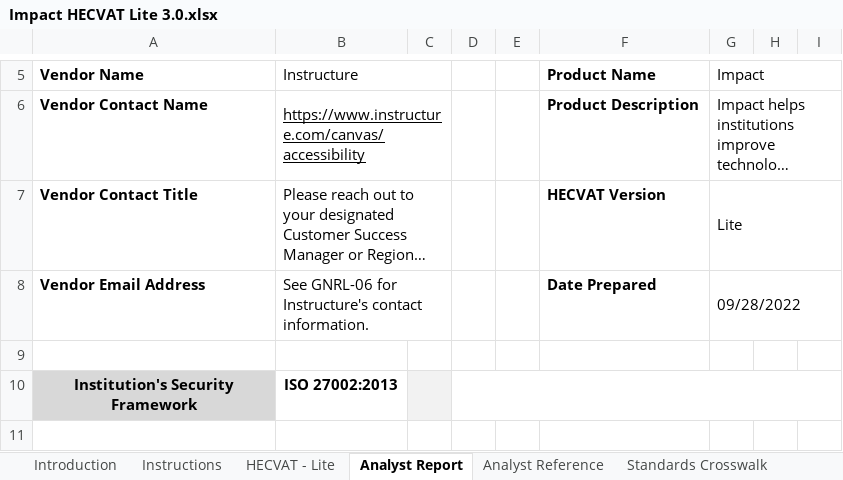
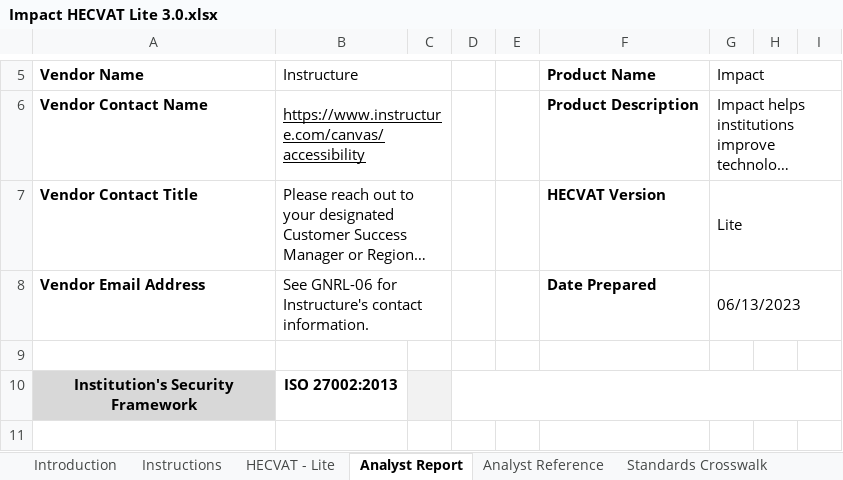
Before and after one commit to instructure/instructure-compliance-packages, an Excel workbook: Impact/Impact HECVAT Lite 3.0.xlsx, sheet Analyst Report, drawn as a sheet; only a part is shown, gaps mark what is left out; long unchanged cells end in …; values as stored, in another font and other column widths than the file's, no borders; conditional formats not drawn; the diff covers the shown part only; the diff names each change by its address in the sheet, - before the commit and + after, or states it on an @@ line.

```diff
--- a/Impact/Impact HECVAT Lite 3.0.xlsx (sheet Analyst Report)
+++ b/Impact/Impact HECVAT Lite 3.0.xlsx (sheet Analyst Report)
-G8 (Impact): 09/28/2022
+G8 (Impact): 06/13/2023
```
Also changed, not shown: 15 edited cells elsewhere in this sheet, sheet HECVAT - Lite, sheet Summary Report, charts or pictures.
